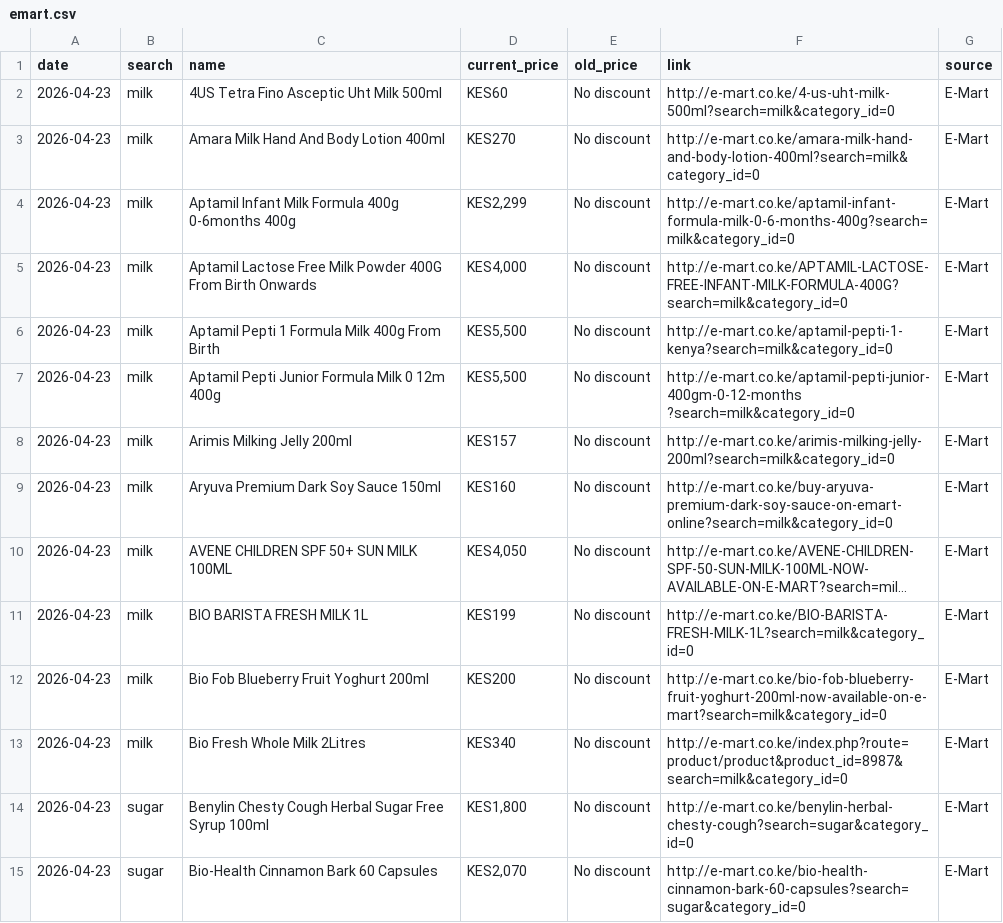
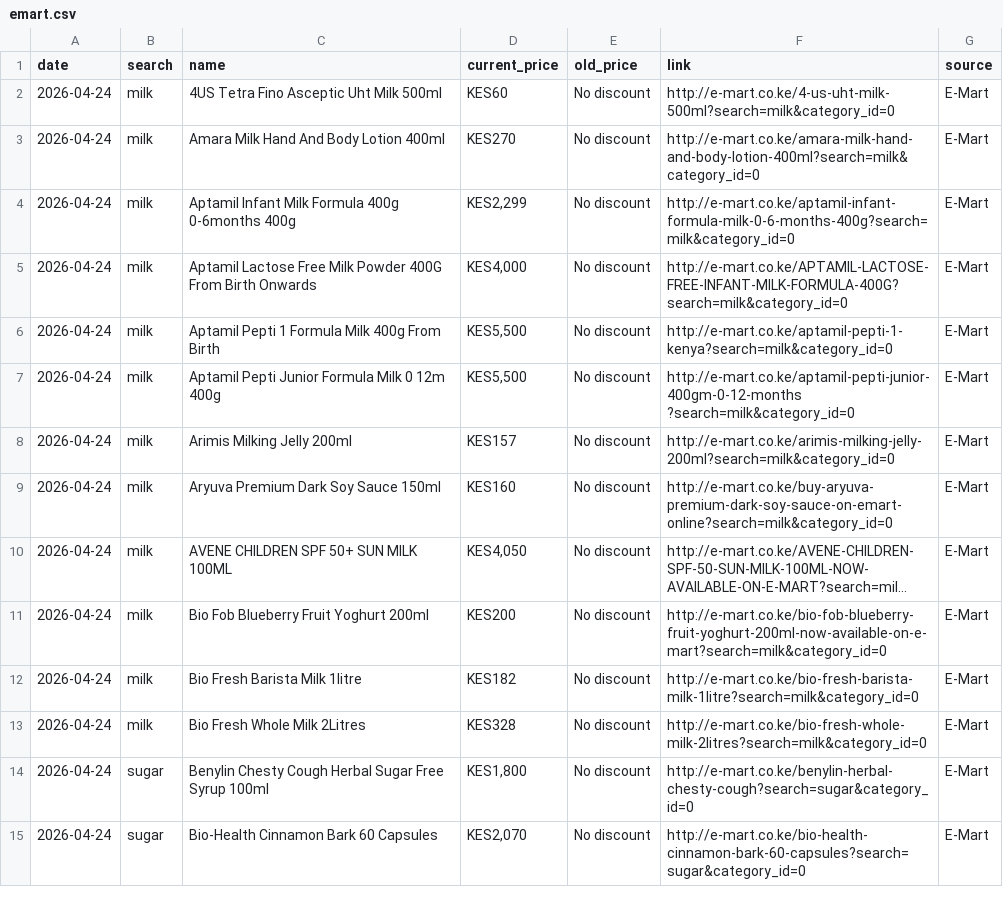
Before and after one commit to odawadavid/Webscraping, a CSV file: data/raw/emart.csv, drawn as a sheet; only a part is shown; long unchanged cells end in …; the diff covers the shown part only; the diff names each change by its address in the sheet, - before the commit and + after, or states it on an @@ line.

```diff
--- a/data/raw/emart.csv
+++ b/data/raw/emart.csv
-A2:A15 (date): 2026-04-23
+A2:A15 (date): 2026-04-24
-C11 (name): BIO BARISTA FRESH MILK 1L
+C11 (name): Bio Fob Blueberry Fruit Yoghurt 200ml
-D11 (current_price): KES199
+D11 (current_price): KES200
-F11 (link): http://e-mart.co.ke/BIO-BARISTA-FRESH-MILK-1L?search=milk&category_id=0
+F11 (link): http://e-mart.co.ke/bio-fob-blueberry-fruit-yoghurt-200ml-now-available-on-e-mart?search=milk&category_id=0
-C12 (name): Bio Fob Blueberry Fruit Yoghurt 200ml
+C12 (name): Bio Fresh Barista Milk 1litre
-D12 (current_price): KES200
+D12 (current_price): KES182
-F12 (link): http://e-mart.co.ke/bio-fob-blueberry-fruit-yoghurt-200ml-now-available-on-e-mart?search=milk&category_id=0
+F12 (link): http://e-mart.co.ke/bio-fresh-barista-milk-1litre?search=milk&category_id=0
-D13 (current_price): KES340
+D13 (current_price): KES328
-F13 (link): http://e-mart.co.ke/index.php?route=product/product&product_id=8987&search=milk&category_id=0
+F13 (link): http://e-mart.co.ke/bio-fresh-whole-milk-2litres?search=milk&category_id=0
```
Also changed, not shown: 79 edited cells elsewhere in this file, data/processed/latest_items.csv, data/raw/naivas.csv, 4 other files.
